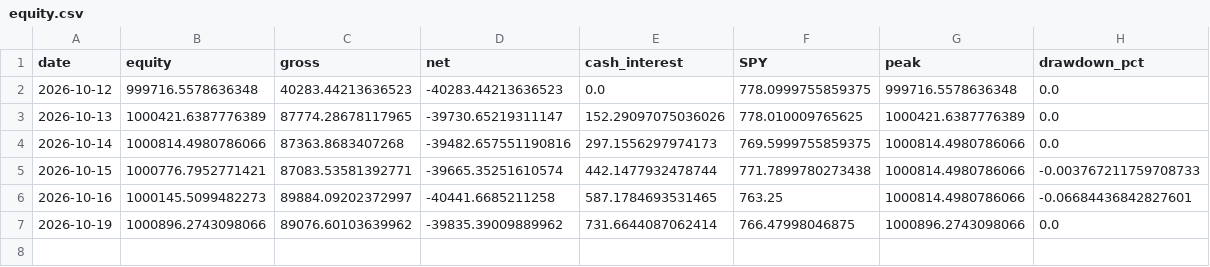
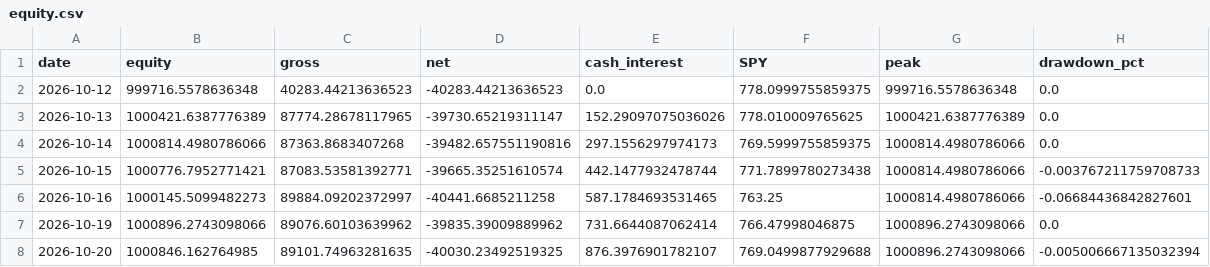
Before and after one commit to 86dyscvrh4-cyber/Citadel-Model, a CSV file: state/equity.csv, drawn as a sheet.

```diff
--- a/state/equity.csv
+++ b/state/equity.csv
@@ -7 +7,2 @@ date,equity,gross,net,cash_interest,SPY,peak,drawdown_pct
 2026-10-19,1000896.2743098066,89076.60103639962,-39835.39009889962,731.6644087062414,766.47998046875,1000896.2743098066,0.0
+2026-10-20,1000846.162764985,89101.74963281635,-40030.23492519325,876.3976901782107,769.0499877929688,1000896.2743098066,-0.005006667135032394
```
